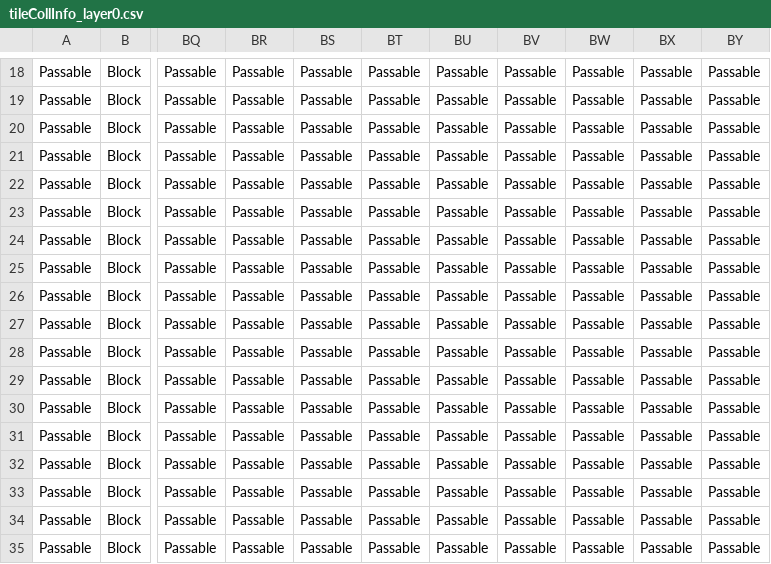
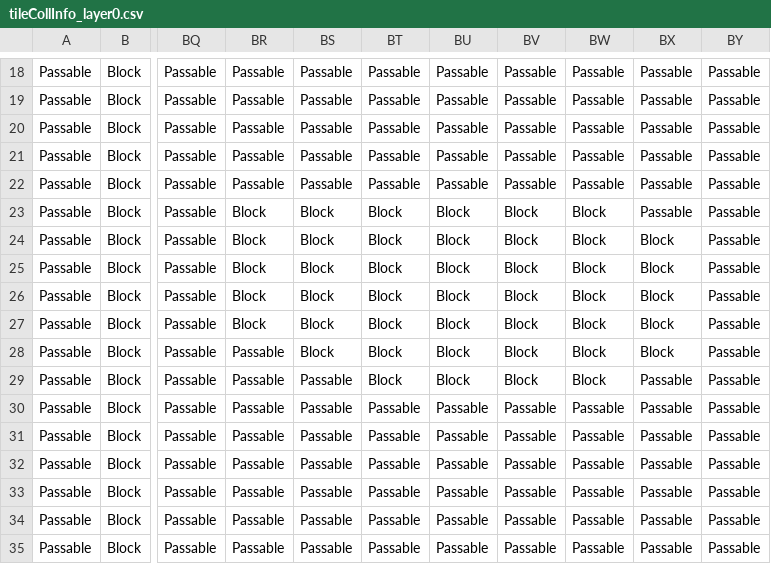
Before and after one commit to KALI-UM/SFML-StardewValley, a CSV file: SFML-StardewValley_bin/datatables/tileCollInfo_layer0.csv, drawn as a sheet; only a part is shown, gaps mark what is left out; the diff names each change by its address in the sheet, - before the commit and + after, or states it on an @@ line.

```diff
--- a/SFML-StardewValley_bin/datatables/tileCollInfo_layer0.csv
+++ b/SFML-StardewValley_bin/datatables/tileCollInfo_layer0.csv
-BR23:BR27: Passable
+BR23:BR27: Block
-BS23:BS28: Passable
+BS23:BS28: Block
-BT23:BT29: Passable
+BT23:BT29: Block
-BU23:BU29: Passable
+BU23:BU29: Block
-BV23:BV29: Passable
+BV23:BV29: Block
-BW23:BW29: Passable
+BW23:BW29: Block
-BX24:BX28: Passable
+BX24:BX28: Block
```
Also changed, not shown: SFML-StardewValley_bin/datatables/tileInfo_layer0.csv, SFML-StardewValley_bin/datatables/tileInfo_layer1.csv, 3 other files.
